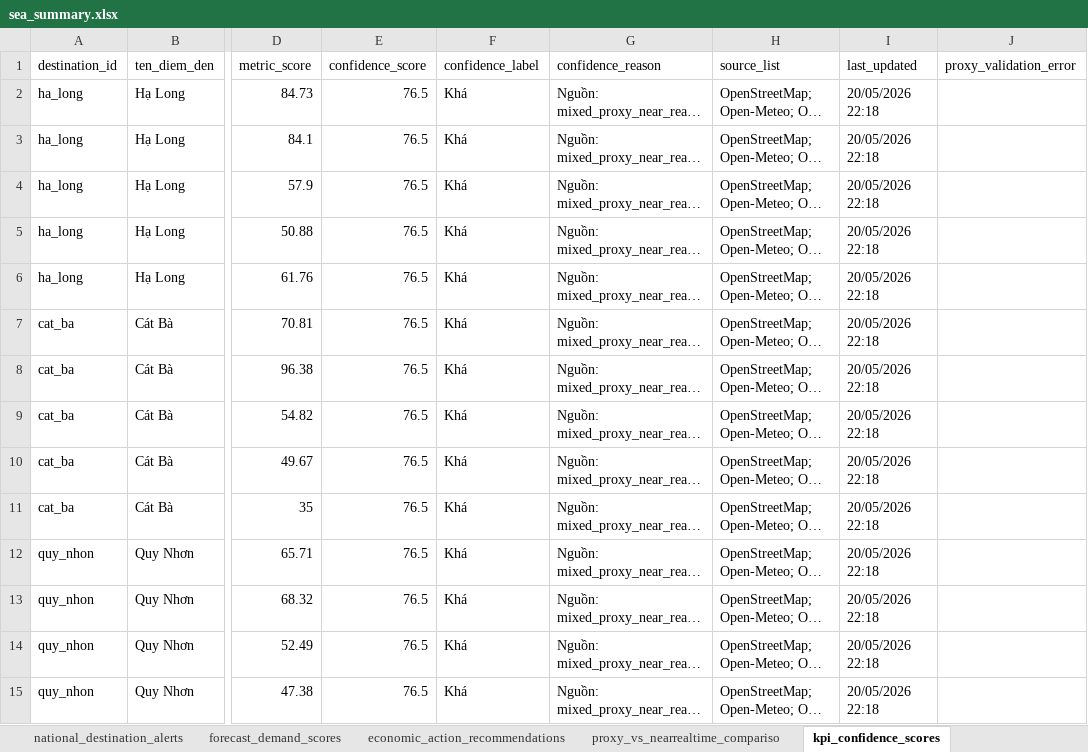
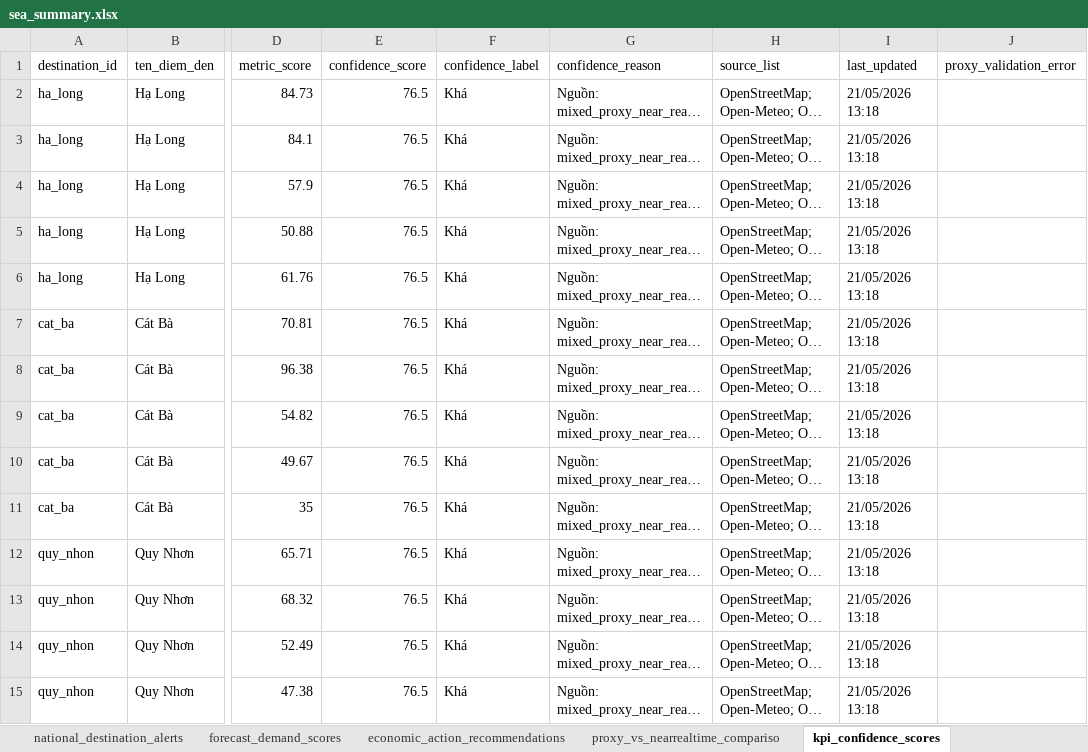
Before and after one commit to Quyennrose/SEA, an Excel workbook: exports/excel/sea_summary.xlsx, sheet kpi_confidence_scores, drawn as a sheet; only a part is shown, gaps mark what is left out; long unchanged cells end in …; values as stored, in another font and other column widths than the file's, no borders; the diff covers the shown part only; the diff names each change by its address in the sheet, - before the commit and + after, or states it on an @@ line.

```diff
--- a/exports/excel/sea_summary.xlsx (sheet kpi_confidence_scores)
+++ b/exports/excel/sea_summary.xlsx (sheet kpi_confidence_scores)
-I2:I15 (last_updated): 20/05/2026 22:18
+I2:I15 (last_updated): 21/05/2026 13:18
```
Also changed, not shown: 301 edited cells elsewhere in this sheet, sheet forecast_demand_scores, sheet national_destination_alerts, sheet proxy_vs_nearrealtime_compariso, sheet source_monitor_status, 39 other files.
